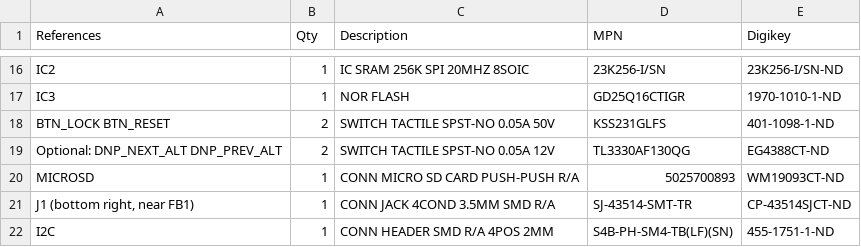
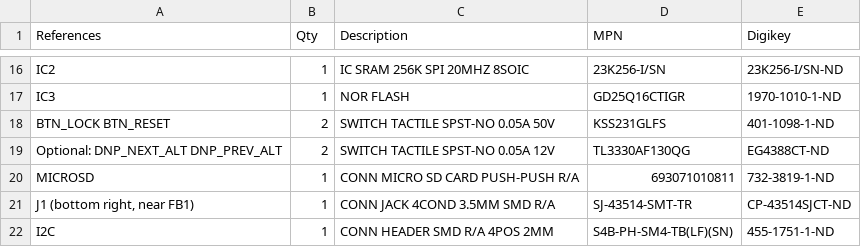
Before and after one commit to joeycastillo/The-Open-Book, a CSV file: eBook Feather Wing/1-click-bom.csv, drawn as a sheet; only a part is shown, gaps mark what is left out.

Commit message:
fix incorrect part number in e-book wing BOM

```diff
--- a/eBook Feather Wing/1-click-bom.csv
+++ b/eBook Feather Wing/1-click-bom.csv
@@ -19,3 +19,3 @@ BTN_LOCK BTN_RESET,2,SWITCH TACTILE SPST-NO 0.05A 50V,KSS231GLFS,401-1098-1-ND
 Optional: DNP_NEXT_ALT DNP_PREV_ALT,2,SWITCH TACTILE SPST-NO 0.05A 12V,TL3330AF130QG,EG4388CT-ND
-MICROSD,1,CONN MICRO SD CARD PUSH-PUSH R/A,5025700893,WM19093CT-ND
+MICROSD,1,CONN MICRO SD CARD PUSH-PUSH R/A,693071010811,732-3819-1-ND
 "J1 (bottom right, near FB1)",1,CONN JACK 4COND 3.5MM SMD R/A,SJ-43514-SMT-TR,CP-43514SJCT-ND
```
Also changed, not shown: 1 other file.
